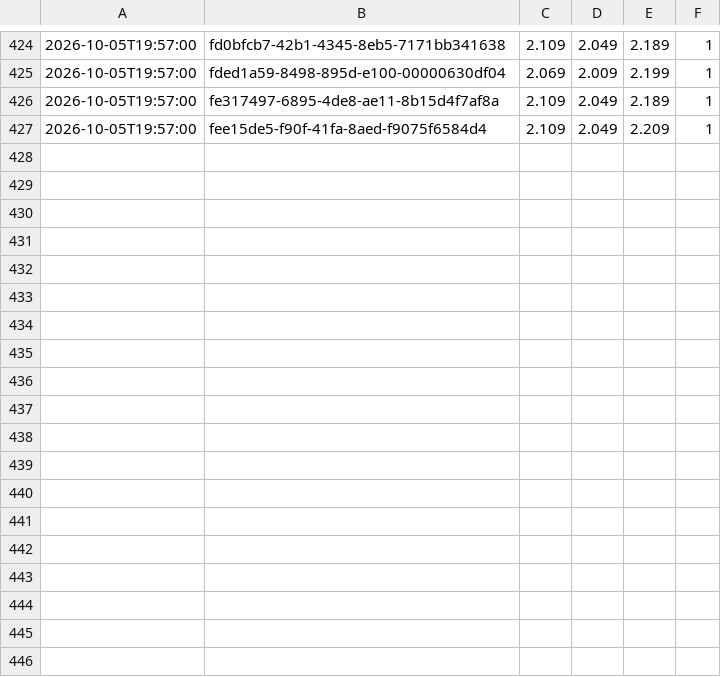
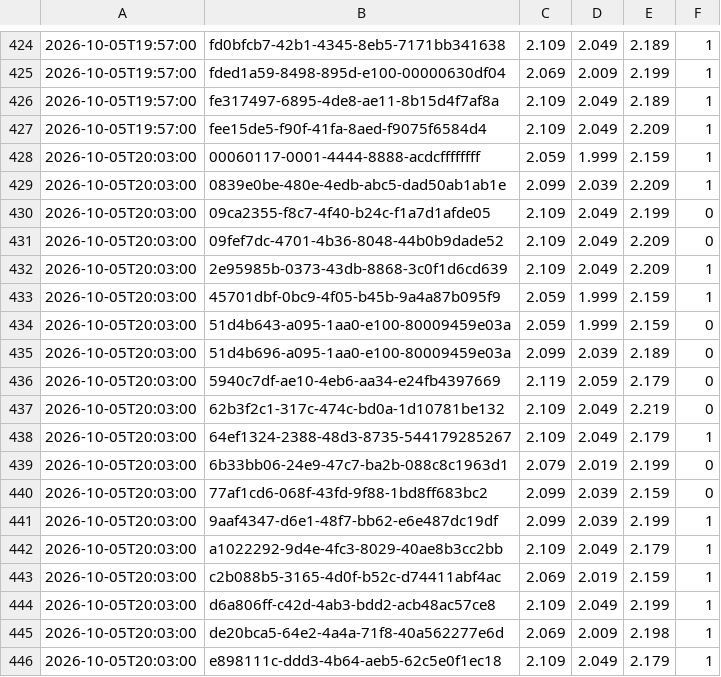
Before and after one commit to KapahutE/tankpreise, a CSV file: data/changes-2026-10.csv, drawn as a sheet; only a part is shown, gaps mark what is left out; the diff names each change by its address in the sheet, - before the commit and + after, or states it on an @@ line.

```diff
--- a/data/changes-2026-10.csv
+++ b/data/changes-2026-10.csv
+row 428: 2026-10-05T20:03:00 | 00060117-0001-4444-8888-acdcffffffff | 2.059 | 1.999 | 2.159 | 1
+row 429: 2026-10-05T20:03:00 | 0839e0be-480e-4edb-abc5-dad50ab1ab1e | 2.099 | 2.039 | 2.209 | 1
+row 430: 2026-10-05T20:03:00 | 09ca2355-f8c7-4f40-b24c-f1a7d1afde05 | 2.109 | 2.049 | 2.199 | 0
+row 431: 2026-10-05T20:03:00 | 09fef7dc-4701-4b36-8048-44b0b9dade52 | 2.109 | 2.049 | 2.209 | 0
+row 432: 2026-10-05T20:03:00 | 2e95985b-0373-43db-8868-3c0f1d6cd639 | 2.109 | 2.049 | 2.209 | 1
+row 433: 2026-10-05T20:03:00 | 45701dbf-0bc9-4f05-b45b-9a4a87b095f9 | 2.059 | 1.999 | 2.159 | 1
+row 434: 2026-10-05T20:03:00 | 51d4b643-a095-1aa0-e100-80009459e03a | 2.059 | 1.999 | 2.159 | 0
+row 435: 2026-10-05T20:03:00 | 51d4b696-a095-1aa0-e100-80009459e03a | 2.099 | 2.039 | 2.189 | 0
+row 436: 2026-10-05T20:03:00 | 5940c7df-ae10-4eb6-aa34-e24fb4397669 | 2.119 | 2.059 | 2.179 | 0
+row 437: 2026-10-05T20:03:00 | 62b3f2c1-317c-474c-bd0a-1d10781be132 | 2.109 | 2.049 | 2.219 | 0
+row 438: 2026-10-05T20:03:00 | 64ef1324-2388-48d3-8735-544179285267 | 2.109 | 2.049 | 2.179 | 1
+row 439: 2026-10-05T20:03:00 | 6b33bb06-24e9-47c7-ba2b-088c8c1963d1 | 2.079 | 2.019 | 2.199 | 0
+row 440: 2026-10-05T20:03:00 | 77af1cd6-068f-43fd-9f88-1bd8ff683bc2 | 2.099 | 2.039 | 2.159 | 0
+row 441: 2026-10-05T20:03:00 | 9aaf4347-d6e1-48f7-bb62-e6e487dc19df | 2.099 | 2.039 | 2.199 | 1
+row 442: 2026-10-05T20:03:00 | a1022292-9d4e-4fc3-8029-40ae8b3cc2bb | 2.109 | 2.049 | 2.179 | 1
+row 443: 2026-10-05T20:03:00 | c2b088b5-3165-4d0f-b52c-d74411abf4ac | 2.069 | 2.019 | 2.159 | 1
+row 444: 2026-10-05T20:03:00 | d6a806ff-c42d-4ab3-bdd2-acb48ac57ce8 | 2.109 | 2.049 | 2.199 | 1
+row 445: 2026-10-05T20:03:00 | de20bca5-64e2-4a4a-71f8-40a562277e6d | 2.069 | 2.009 | 2.198 | 1
+row 446: 2026-10-05T20:03:00 | e898111c-ddd3-4b64-aeb5-62c5e0f1ec18 | 2.109 | 2.049 | 2.179 | 1
```
Also changed, not shown: 15 other files.
